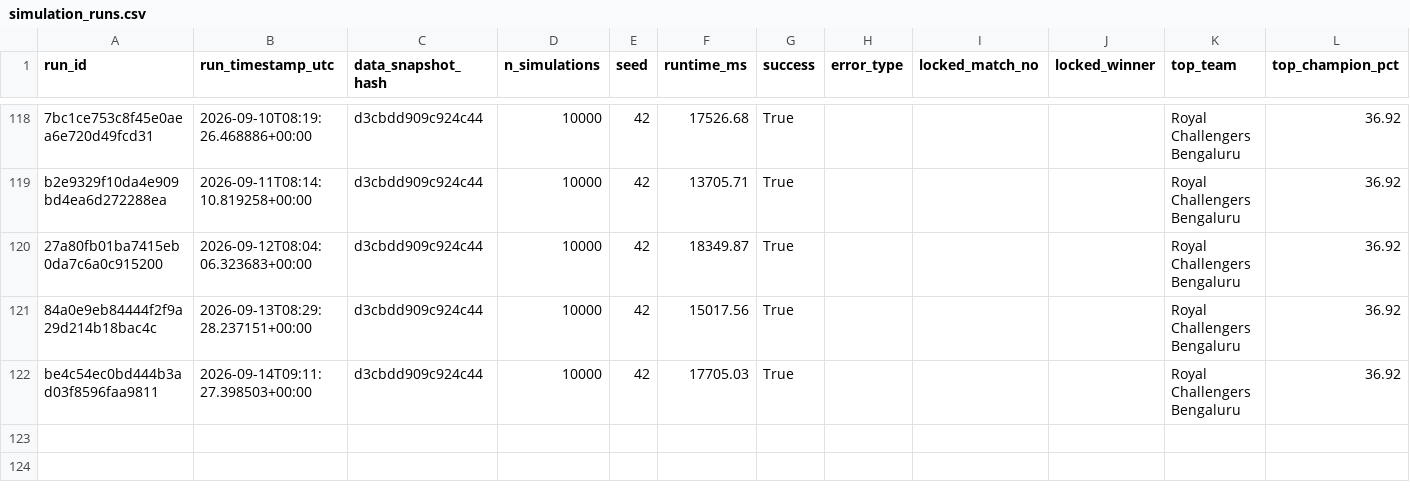
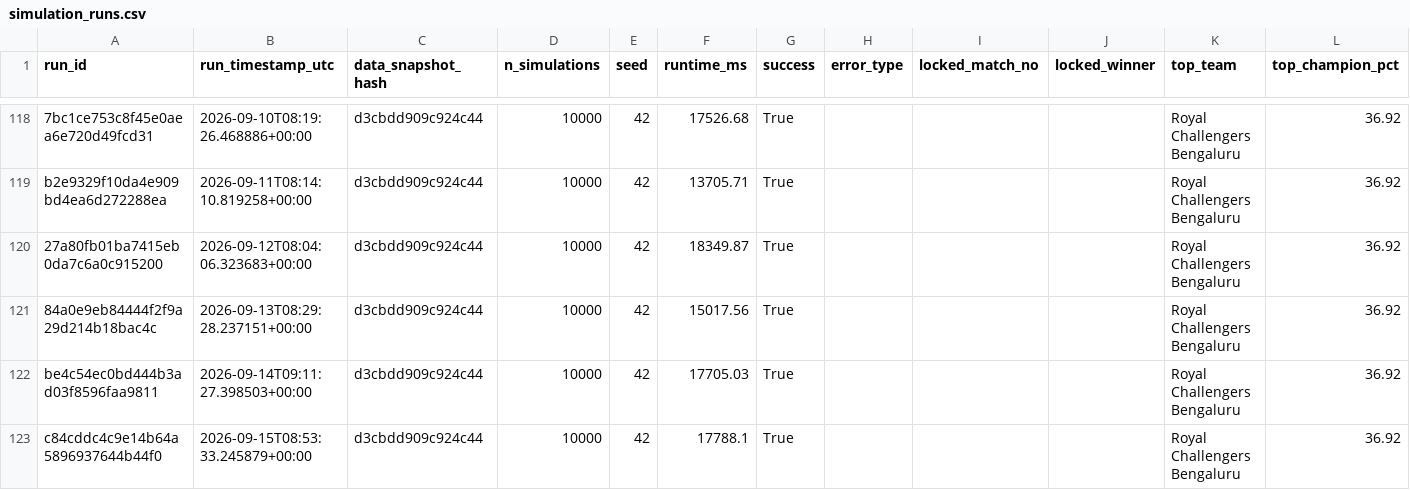
Before and after one commit to Vatsalsrivastava1209/IPL-Predictor, a CSV file: outputs/simulation_runs.csv, drawn as a sheet; only a part is shown, gaps mark what is left out; the diff names each change by its address in the sheet, - before the commit and + after, or states it on an @@ line.

```diff
--- a/outputs/simulation_runs.csv
+++ b/outputs/simulation_runs.csv
+row 123: c84cddc4c9e14b64a5896937644b44f0 | 2026-09-15T08:53:33.245879+00:00 | d3cbdd909c924c44 | 10000 | 42 | 17788.1 | True |  |  |  | Royal Challengers Bengaluru | 36.92
```
Also changed, not shown: outputs/probability_history.csv.
